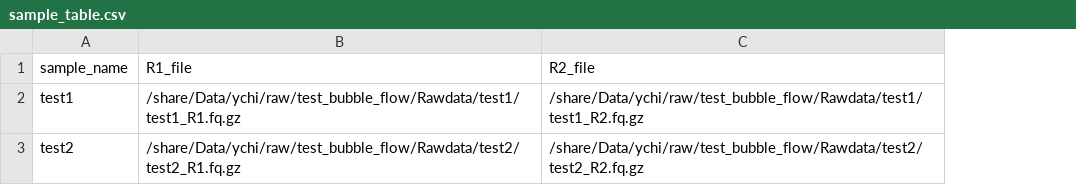
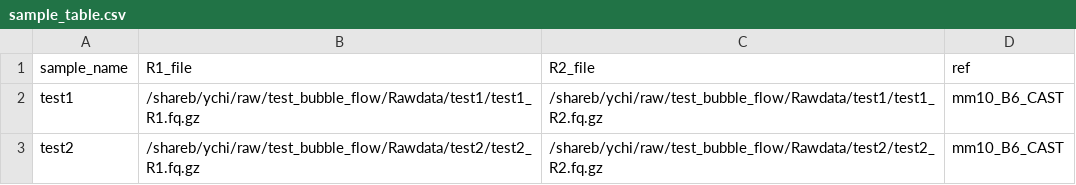
Before and after one commit to zhuakexi/bubble_flow, a CSV file: config/sample_table.csv, drawn as a sheet; the diff names each change by its address in the sheet, - before the commit and + after, or states it on an @@ line.

Commit message:
adding per-sample ref to sample_table

```diff
--- a/config/sample_table.csv
+++ b/config/sample_table.csv
+column D (ref), rows 2-3: mm10_B6_CAST | mm10_B6_CAST
-B2 (R1_file): /share/Data/ychi/raw/test_bubble_flow/Rawdata/test1/test1_R1.fq.gz
+B2 (R1_file): /shareb/ychi/raw/test_bubble_flow/Rawdata/test1/test1_R1.fq.gz
-C2 (R2_file): /share/Data/ychi/raw/test_bubble_flow/Rawdata/test1/test1_R2.fq.gz
+C2 (R2_file): /shareb/ychi/raw/test_bubble_flow/Rawdata/test1/test1_R2.fq.gz
-B3 (R1_file): /share/Data/ychi/raw/test_bubble_flow/Rawdata/test2/test2_R1.fq.gz
+B3 (R1_file): /shareb/ychi/raw/test_bubble_flow/Rawdata/test2/test2_R1.fq.gz
-C3 (R2_file): /share/Data/ychi/raw/test_bubble_flow/Rawdata/test2/test2_R2.fq.gz
+C3 (R2_file): /shareb/ychi/raw/test_bubble_flow/Rawdata/test2/test2_R2.fq.gz
```
